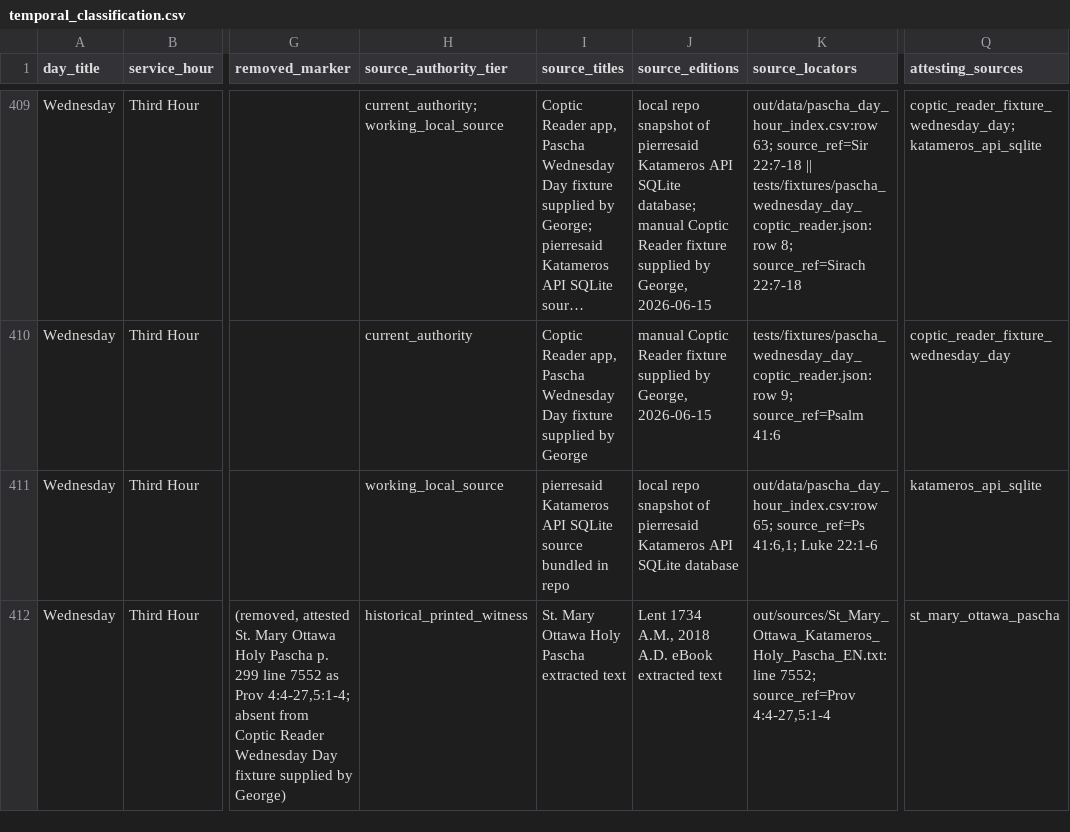
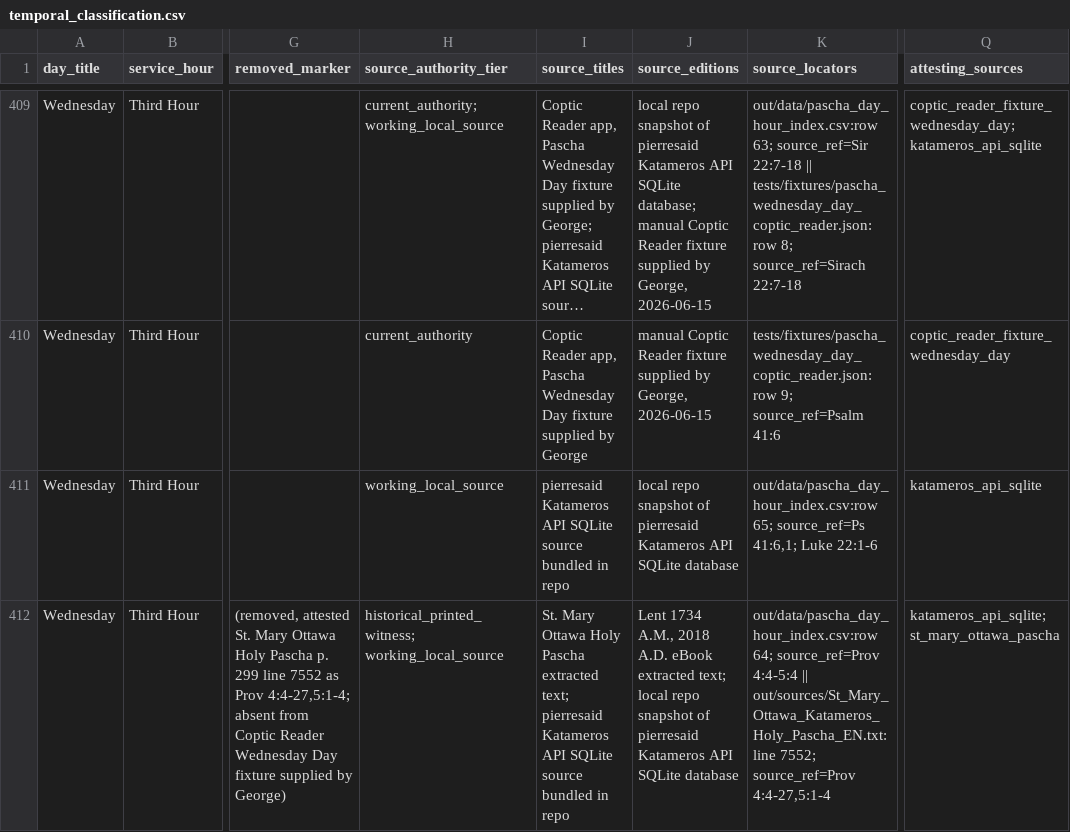
Before and after one commit to george-andraws/coptic-orthodox-lectionary-tools, a CSV file: out/design/temporal_classification.csv, drawn as a sheet; only a part is shown, gaps mark what is left out; long unchanged cells end in …; the diff covers the shown part only; the diff names each change by its address in the sheet, - before the commit and + after, or states it on an @@ line.

```diff
--- a/out/design/temporal_classification.csv
+++ b/out/design/temporal_classification.csv
-H412 (source_authority_tier): historical_printed_witness
+H412 (source_authority_tier): historical_printed_witness; working_local_source
-I412 (source_titles): …Pascha extracted text
+I412 (source_titles): …Pascha extracted text; pierresaid Katameros API SQLite source bundled in repo
-J412 (source_editions): …eBook extracted text
+J412 (source_editions): …eBook extracted text; local repo snapshot of pierresaid Katameros API SQLite database
-K412 (source_locators): out/sources/St_Mary_Ottawa_Katameros_Holy_Pascha_EN.txt:line 7552;…
+K412 (source_locators): out/data/pascha_day_hour_index.csv:row 64; source_ref=Prov 4:4-5:4 || out/sources/St_Mary_Ottawa_Katameros_Holy_Pascha_EN.txt:line 7552;…
-Q412 (attesting_sources): st_mary_ottawa_pascha
+Q412 (attesting_sources): katameros_api_sqlite; st_mary_ottawa_pascha
```
Also changed, not shown: 1 removed row and 2 edited cells elsewhere in this file, out/design/pascha_attestation.csv, out/design/pascha_attestation_bucket_manifest.csv, 18 other files.
